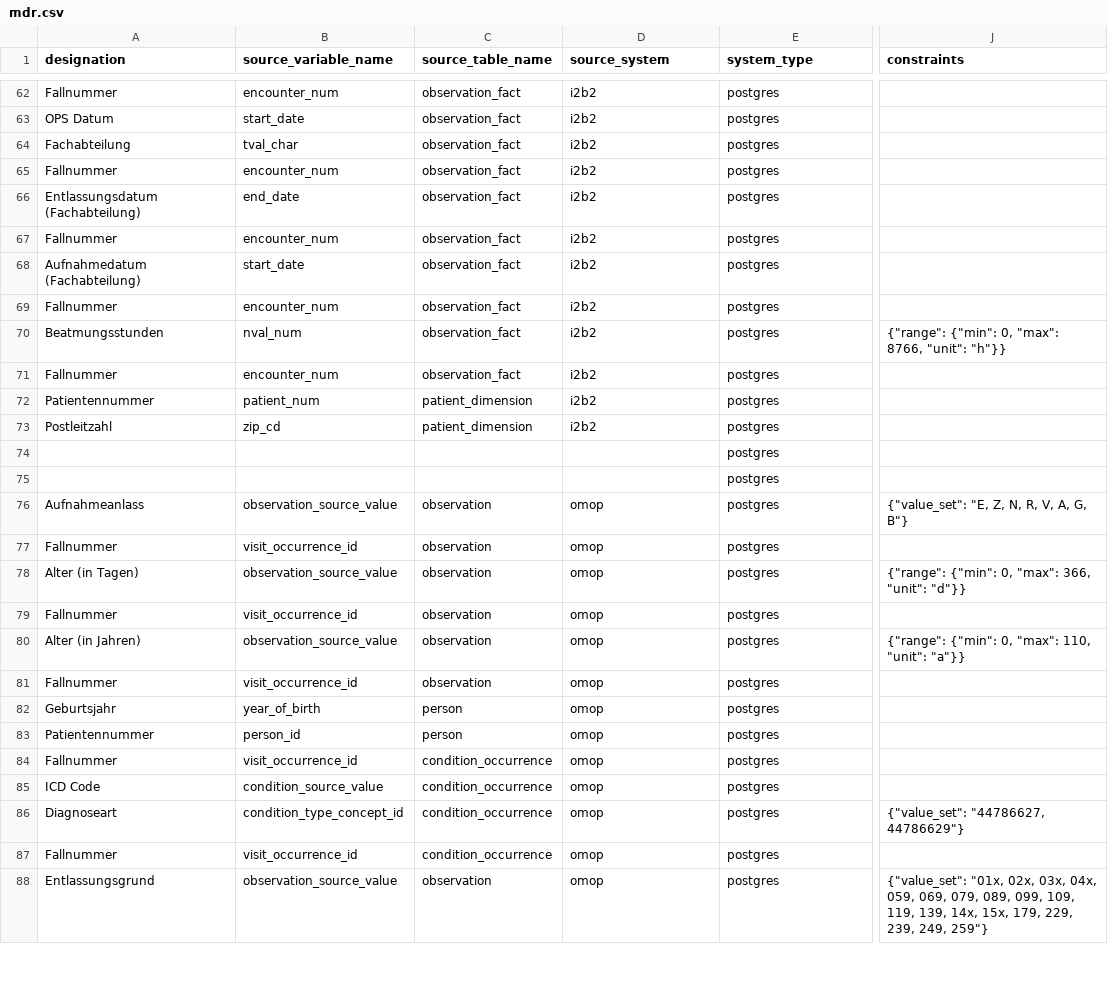
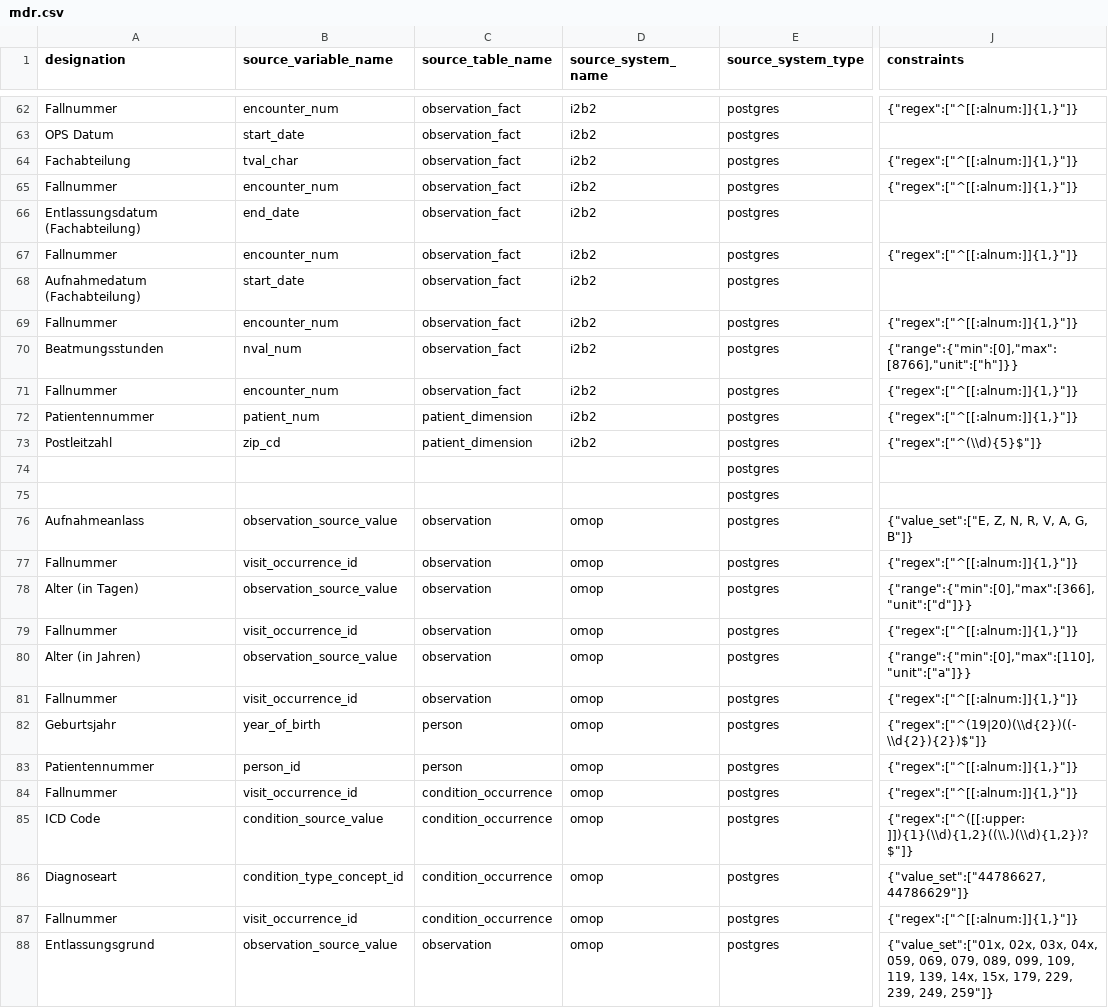
Before and after one commit to miracum/dqa-miracumdqa, a CSV file: inst/application/_utilities/MDR/mdr.csv, drawn as a sheet; only a part is shown, gaps mark what is left out; the diff covers the shown part only; the diff names each change by its address in the sheet, - before the commit and + after, or states it on an @@ line.

Commit message:
fixed regex

```diff
--- a/inst/application/_utilities/MDR/mdr.csv
+++ b/inst/application/_utilities/MDR/mdr.csv
-D1: source_system
+D1: source_system_name
-E1: system_type
+E1: source_system_type
-J62 (constraints): (empty)
+J62 (constraints): {"regex":["^[[:alnum:]]{1,}"]}
-J64:J65 (constraints): (empty)
+J64:J65 (constraints): {"regex":["^[[:alnum:]]{1,}"]}
-J67 (constraints): (empty)
+J67 (constraints): {"regex":["^[[:alnum:]]{1,}"]}
-J69 (constraints): (empty)
+J69 (constraints): {"regex":["^[[:alnum:]]{1,}"]}
-J70 (constraints): {"range": {"min": 0, "max": 8766, "unit": "h"}}
+J70 (constraints): {"range":{"min":[0],"max":[8766],"unit":["h"]}}
-J71:J72 (constraints): (empty)
+J71:J72 (constraints): {"regex":["^[[:alnum:]]{1,}"]}
-J73 (constraints): (empty)
+J73 (constraints): {"regex":["^(\\d){5}$"]}
-J76 (constraints): {"value_set": "E, Z, N, R, V, A, G, B"}
+J76 (constraints): {"value_set":["E, Z, N, R, V, A, G, B"]}
-J77 (constraints): (empty)
+J77 (constraints): {"regex":["^[[:alnum:]]{1,}"]}
-J78 (constraints): {"range": {"min": 0, "max": 366, "unit": "d"}}
+J78 (constraints): {"range":{"min":[0],"max":[366],"unit":["d"]}}
-J79 (constraints): (empty)
+J79 (constraints): {"regex":["^[[:alnum:]]{1,}"]}
-J80 (constraints): {"range": {"min": 0, "max": 110, "unit": "a"}}
+J80 (constraints): {"range":{"min":[0],"max":[110],"unit":["a"]}}
-J81 (constraints): (empty)
+J81 (constraints): {"regex":["^[[:alnum:]]{1,}"]}
-J82 (constraints): (empty)
+J82 (constraints): {"regex":["^(19|20)(\\d{2})((-\\d{2}){2})$"]}
-J83:J84 (constraints): (empty)
+J83:J84 (constraints): {"regex":["^[[:alnum:]]{1,}"]}
-J85 (constraints): (empty)
+J85 (constraints): {"regex":["^([[:upper:]]){1}(\\d){1,2}((\\.)(\\d){1,2})?$"]}
-J86 (constraints): {"value_set": "44786627, 44786629"}
+J86 (constraints): {"value_set":["44786627, 44786629"]}
-J87 (constraints): (empty)
+J87 (constraints): {"regex":["^[[:alnum:]]{1,}"]}
-J88 (constraints): {"value_set": "01x, 02x, 03x, 04x, 059, 069, 079, 089, 099, 109, 119, 139, 14x, 15x, 179, 229, 239, 249, 259"}
+J88 (constraints): {"value_set":["01x, 02x, 03x, 04x, 059, 069, 079, 089, 099, 109, 119, 139, 14x, 15x, 179, 229, 239, 249, 259"]}
```
Also changed, not shown: 68 edited cells elsewhere in this file, 3 other files.
